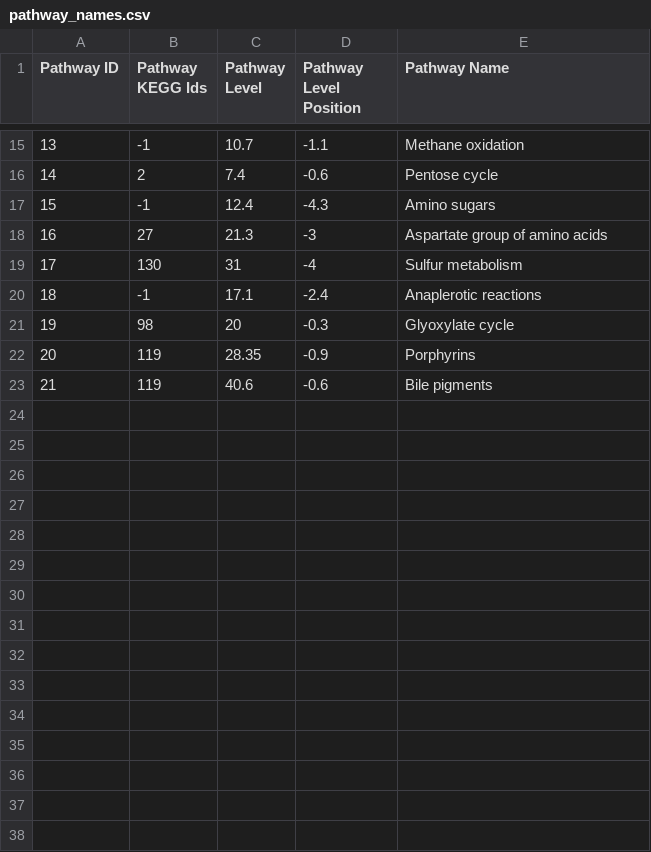
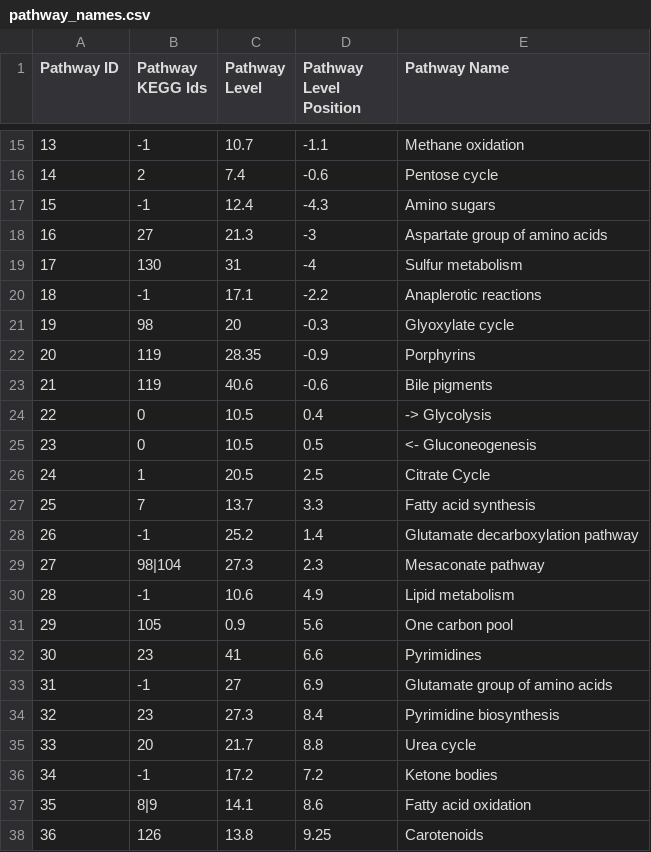
Before and after one commit to jimkell/mostSandbox, a CSV file: etc/visualization/pathway_names.csv, drawn as a sheet; only a part is shown, gaps mark what is left out; the diff covers the shown part only.

Commit message:
Pathway name nodes done, added reactions.

```diff
--- a/etc/visualization/pathway_names.csv
+++ b/etc/visualization/pathway_names.csv
@@ -19,3 +19,3 @@ Pathway ID,Pathway KEGG Ids,Pathway Level,Pathway Level Position,Pathway Name
 17,130,31,-4,Sulfur metabolism
-18,-1,17.1,-2.4,Anaplerotic reactions
+18,-1,17.1,-2.2,Anaplerotic reactions
 19,98,20,-0.3,Glyoxylate cycle
@@ -23 +23,16 @@ Pathway ID,Pathway KEGG Ids,Pathway Level,Pathway Level Position,Pathway Name
 21,119,40.6,-0.6,Bile pigments
+22,0,10.5,0.4, -> Glycolysis
+23,0,10.5,0.5, <- Gluconeogenesis
+24,1,20.5,2.5,Citrate Cycle
+25,7,13.7,3.3,Fatty acid synthesis
+26,-1,25.2,1.4,Glutamate decarboxylation pathway
+27,98|104,27.3,2.3,Mesaconate pathway
+28,-1,10.6,4.9,Lipid metabolism
+29,105,0.9,5.6,One carbon pool
+30,23,41,6.6,Pyrimidines
+31,-1,27,6.9,Glutamate group of amino acids
+32,23,27.3,8.4,Pyrimidine biosynthesis
+33,20,21.7,8.8,Urea cycle
+34,-1,17.2,7.2,Ketone bodies
+35,8|9,14.1,8.6,Fatty acid oxidation
+36,126,13.8,9.25,Carotenoids
```
Also changed, not shown: 14 added rows elsewhere in this file, etc/visualization/pathway_metabolite_positions-master1.csv, etc/visualization/pathway_metabolite_positions1.csv, 1 other file.
